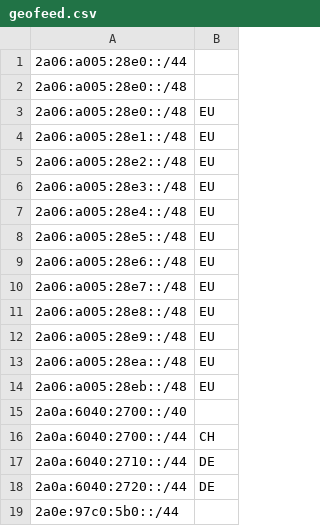
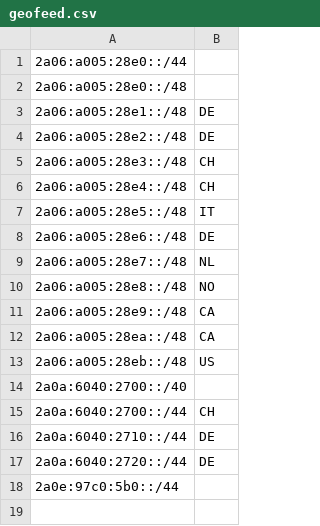
Before and after one commit to AS202427/as202427.net, a CSV file: geofeed.csv, drawn as a sheet.

Commit message:
Update geofeed.csv

```diff
--- a/geofeed.csv
+++ b/geofeed.csv
@@ -2,14 +2,13 @@
 2a06:a005:28e0::/48,,,,
-2a06:a005:28e0::/48,EU,,,
-2a06:a005:28e1::/48,EU,,,
-2a06:a005:28e2::/48,EU,,,
-2a06:a005:28e3::/48,EU,,,
-2a06:a005:28e4::/48,EU,,,
-2a06:a005:28e5::/48,EU,,,
-2a06:a005:28e6::/48,EU,,,
-2a06:a005:28e7::/48,EU,,,
-2a06:a005:28e8::/48,EU,,,
-2a06:a005:28e9::/48,EU,,,
-2a06:a005:28ea::/48,EU,,,
-2a06:a005:28eb::/48,EU,,,
+2a06:a005:28e1::/48,DE,,,
+2a06:a005:28e2::/48,DE,,,
+2a06:a005:28e3::/48,CH,,,
+2a06:a005:28e4::/48,CH,,,
+2a06:a005:28e5::/48,IT,,,
+2a06:a005:28e6::/48,DE,,,
+2a06:a005:28e7::/48,NL,,,
+2a06:a005:28e8::/48,NO,,,
+2a06:a005:28e9::/48,CA,,,
+2a06:a005:28ea::/48,CA,,,
+2a06:a005:28eb::/48,US,,,
 2a0a:6040:2700::/40,,,,
```
